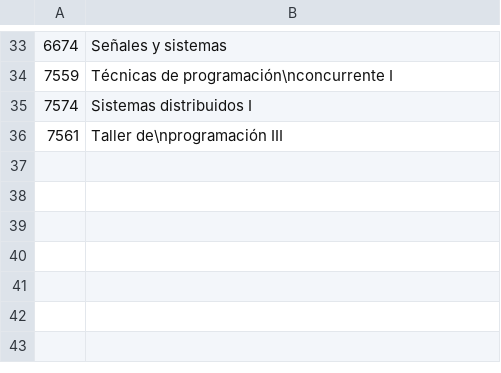
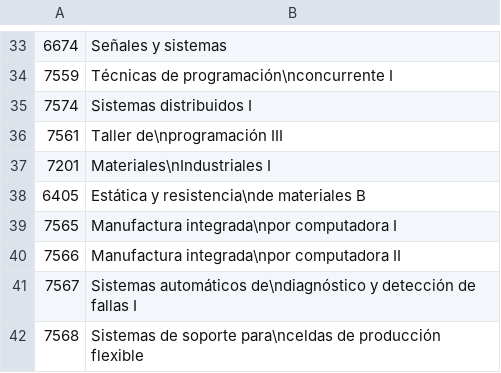
Before and after one commit to aletorrado/Mapa-de-Materias, a CSV file: label_materias.csv, drawn as a sheet; only a part is shown, gaps mark what is left out; the diff names each change by its address in the sheet, - before the commit and + after, or states it on an @@ line.

```diff
--- a/label_materias.csv
+++ b/label_materias.csv
+row 37: 7201 | Materiales\nIndustriales I
+row 38: 6405 | Estática y resistencia\nde materiales B
+row 39: 7565 | Manufactura integrada\npor computadora I
+row 40: 7566 | Manufactura integrada\npor computadora II
+row 41: 7567 | Sistemas automáticos de\ndiagnóstico y detección de fallas I
+row 42: 7568 | Sistemas de soporte para\nceldas de producción flexible
```
Also changed, not shown: ale.csv, 5 other files.
